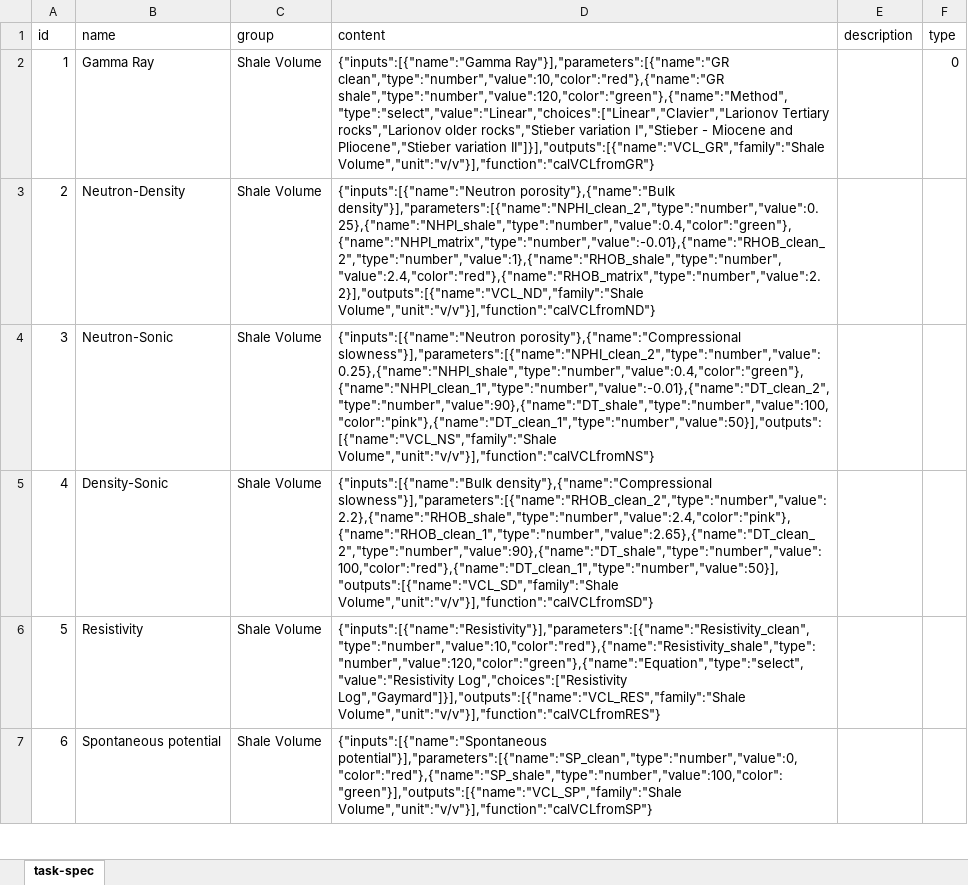
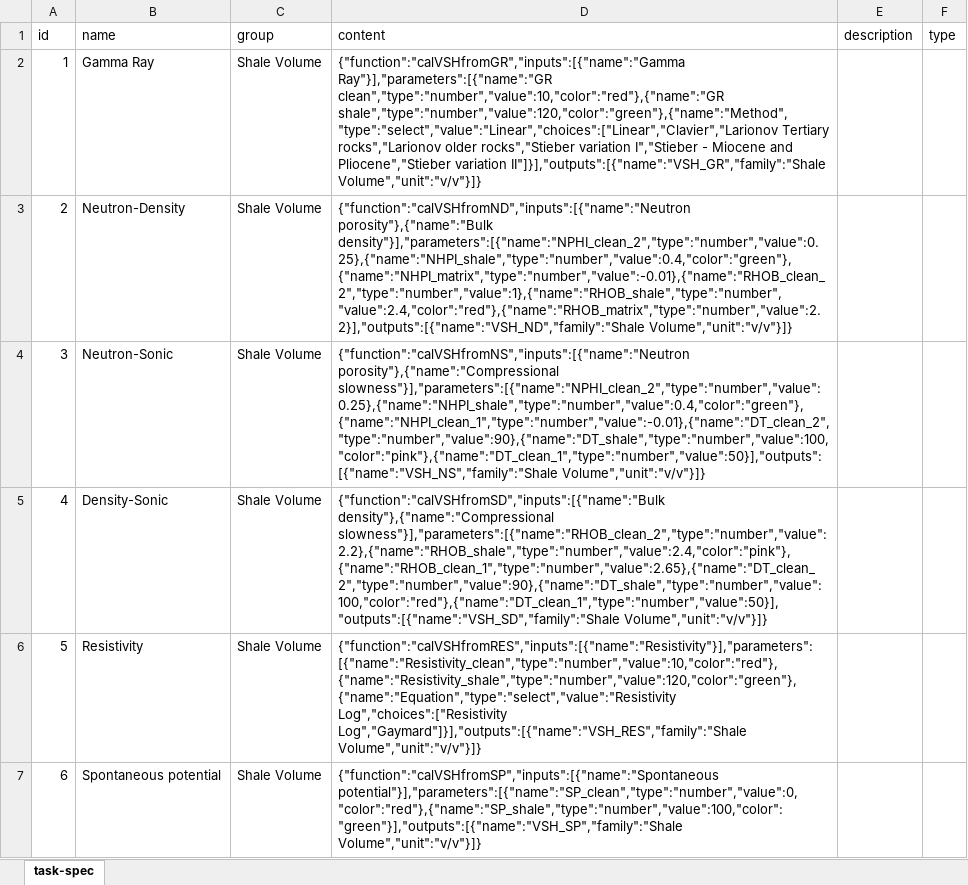
Before and after one commit to hoangbdUET/wi-backend, an Excel workbook: server/task/task-spec.xlsx, sheet task-spec, drawn as a sheet; only a part is shown; values as stored, in another font and other column widths than the file's, no borders; the diff covers the shown part only; the diff names each change by its address in the sheet, - before the commit and + after, or states it on an @@ line.

Commit message:
update task_spec

```diff
--- a/server/task/task-spec.xlsx (sheet task-spec)
+++ b/server/task/task-spec.xlsx (sheet task-spec)
-D2 (content): {"inputs":[{"name":"Gamma Ray"}],"parameters":[{"name":"GR clean","type":"number","value":10,"color":"red"},{"name":"GR shale","type":"number","value":120,"color":"green"},{"name":"Method","type":"select","value":"Linear","choices":["Linear","Clavier","Larionov Tertiary rocks","Larionov older rocks","Stieber variation I","Stieber - Miocene and Pliocene","Stieber variation II"]}],"outputs":[{"name":"VCL_GR","family":"Shale Volume","unit":"v/v"}],"function":"calVCLfromGR"}
+D2 (content): {"function":"calVSHfromGR","inputs":[{"name":"Gamma Ray"}],"parameters":[{"name":"GR clean","type":"number","value":10,"color":"red"},{"name":"GR shale","type":"number","value":120,"color":"green"},{"name":"Method","type":"select","value":"Linear","choices":["Linear","Clavier","Larionov Tertiary rocks","Larionov older rocks","Stieber variation I","Stieber - Miocene and Pliocene","Stieber variation II"]}],"outputs":[{"name":"VSH_GR","family":"Shale Volume","unit":"v/v"}]}
-F2 (type): 0
+F2 (type): (empty)
-D3 (content): {"inputs":[{"name":"Neutron porosity"},{"name":"Bulk density"}],"parameters":[{"name":"NPHI_clean_2","type":"number","value":0.25},{"name":"NHPI_shale","type":"number","value":0.4,"color":"green"},{"name":"NHPI_matrix","type":"number","value":-0.01},{"name":"RHOB_clean_2","type":"number","value":1},{"name":"RHOB_shale","type":"number","value":2.4,"color":"red"},{"name":"RHOB_matrix","type":"number","value":2.2}],"outputs":[{"name":"VCL_ND","family":"Shale Volume","unit":"v/v"}],"function":"calVCLfromND"}
+D3 (content): {"function":"calVSHfromND","inputs":[{"name":"Neutron porosity"},{"name":"Bulk density"}],"parameters":[{"name":"NPHI_clean_2","type":"number","value":0.25},{"name":"NHPI_shale","type":"number","value":0.4,"color":"green"},{"name":"NHPI_matrix","type":"number","value":-0.01},{"name":"RHOB_clean_2","type":"number","value":1},{"name":"RHOB_shale","type":"number","value":2.4,"color":"red"},{"name":"RHOB_matrix","type":"number","value":2.2}],"outputs":[{"name":"VSH_ND","family":"Shale Volume","unit":"v/v"}]}
-D4 (content): {"inputs":[{"name":"Neutron porosity"},{"name":"Compressional slowness"}],"parameters":[{"name":"NPHI_clean_2","type":"number","value":0.25},{"name":"NHPI_shale","type":"number","value":0.4,"color":"green"},{"name":"NHPI_clean_1","type":"number","value":-0.01},{"name":"DT_clean_2","type":"number","value":90},{"name":"DT_shale","type":"number","value":100,"color":"pink"},{"name":"DT_clean_1","type":"number","value":50}],"outputs":[{"name":"VCL_NS","family":"Shale Volume","unit":"v/v"}],"function":"calVCLfromNS"}
+D4 (content): {"function":"calVSHfromNS","inputs":[{"name":"Neutron porosity"},{"name":"Compressional slowness"}],"parameters":[{"name":"NPHI_clean_2","type":"number","value":0.25},{"name":"NHPI_shale","type":"number","value":0.4,"color":"green"},{"name":"NHPI_clean_1","type":"number","value":-0.01},{"name":"DT_clean_2","type":"number","value":90},{"name":"DT_shale","type":"number","value":100,"color":"pink"},{"name":"DT_clean_1","type":"number","value":50}],"outputs":[{"name":"VSH_NS","family":"Shale Volume","unit":"v/v"}]}
-D5 (content): {"inputs":[{"name":"Bulk density"},{"name":"Compressional slowness"}],"parameters":[{"name":"RHOB_clean_2","type":"number","value":2.2},{"name":"RHOB_shale","type":"number","value":2.4,"color":"pink"},{"name":"RHOB_clean_1","type":"number","value":2.65},{"name":"DT_clean_2","type":"number","value":90},{"name":"DT_shale","type":"number","value":100,"color":"red"},{"name":"DT_clean_1","type":"number","value":50}],"outputs":[{"name":"VCL_SD","family":"Shale Volume","unit":"v/v"}],"function":"calVCLfromSD"}
+D5 (content): {"function":"calVSHfromSD","inputs":[{"name":"Bulk density"},{"name":"Compressional slowness"}],"parameters":[{"name":"RHOB_clean_2","type":"number","value":2.2},{"name":"RHOB_shale","type":"number","value":2.4,"color":"pink"},{"name":"RHOB_clean_1","type":"number","value":2.65},{"name":"DT_clean_2","type":"number","value":90},{"name":"DT_shale","type":"number","value":100,"color":"red"},{"name":"DT_clean_1","type":"number","value":50}],"outputs":[{"name":"VSH_SD","family":"Shale Volume","unit":"v/v"}]}
-D6 (content): {"inputs":[{"name":"Resistivity"}],"parameters":[{"name":"Resistivity_clean","type":"number","value":10,"color":"red"},{"name":"Resistivity_shale","type":"number","value":120,"color":"green"},{"name":"Equation","type":"select","value":"Resistivity Log","choices":["Resistivity Log","Gaymard"]}],"outputs":[{"name":"VCL_RES","family":"Shale Volume","unit":"v/v"}],"function":"calVCLfromRES"}
+D6 (content): {"function":"calVSHfromRES","inputs":[{"name":"Resistivity"}],"parameters":[{"name":"Resistivity_clean","type":"number","value":10,"color":"red"},{"name":"Resistivity_shale","type":"number","value":120,"color":"green"},{"name":"Equation","type":"select","value":"Resistivity Log","choices":["Resistivity Log","Gaymard"]}],"outputs":[{"name":"VSH_RES","family":"Shale Volume","unit":"v/v"}]}
-D7 (content): {"inputs":[{"name":"Spontaneous potential"}],"parameters":[{"name":"SP_clean","type":"number","value":0,"color":"red"},{"name":"SP_shale","type":"number","value":100,"color":"green"}],"outputs":[{"name":"VCL_SP","family":"Shale Volume","unit":"v/v"}],"function":"calVCLfromSP"}
+D7 (content): {"function":"calVSHfromSP","inputs":[{"name":"Spontaneous potential"}],"parameters":[{"name":"SP_clean","type":"number","value":0,"color":"red"},{"name":"SP_shale","type":"number","value":100,"color":"green"}],"outputs":[{"name":"VSH_SP","family":"Shale Volume","unit":"v/v"}]}
```
Also changed, not shown: 8 added rows, 10 edited cells and row numbers in column A elsewhere in this sheet, 3 other files.
